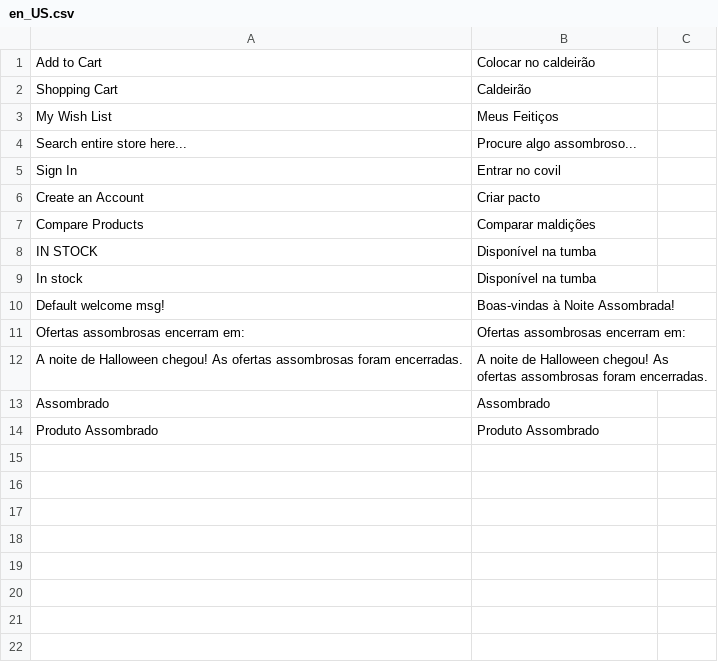
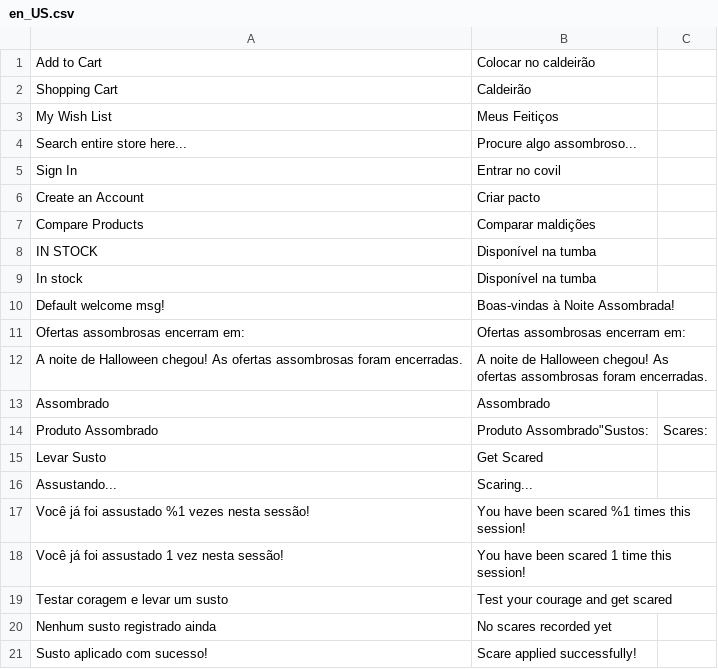
Before and after one commit to JhonatanLobo/estagio-magento, a CSV file: src/app/design/frontend/Webjump/noite-assombrada/i18n/en_US.csv, drawn as a sheet.

```diff
--- a/src/app/design/frontend/Webjump/noite-assombrada/i18n/en_US.csv
+++ b/src/app/design/frontend/Webjump/noite-assombrada/i18n/en_US.csv
@@ -13,2 +13,9 @@
 "Assombrado","Assombrado"
-"Produto Assombrado","Produto Assombrado"
+"Produto Assombrado","Produto Assombrado""Sustos:","Scares:"
+"Levar Susto","Get Scared"
+"Assustando...","Scaring..."
+"Você já foi assustado %1 vezes nesta sessão!","You have been scared %1 times this session!"
+"Você já foi assustado 1 vez nesta sessão!","You have been scared 1 time this session!"
+"Testar coragem e levar um susto","Test your courage and get scared"
+"Nenhum susto registrado ainda","No scares recorded yet"
+"Susto aplicado com sucesso!","Scare applied successfully!"
```
Also changed, not shown: src/app/design/frontend/Webjump/noite-assombrada/i18n/pt_BR.csv, 1 other file.
